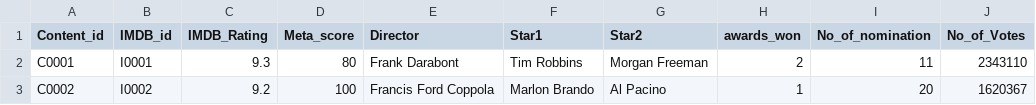
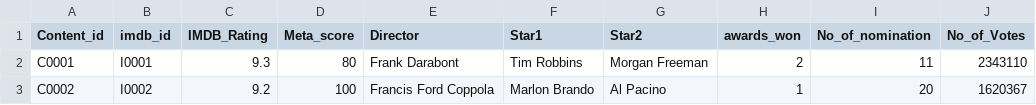
Before and after one commit to BalajiSD/Capstone_Project, a CSV file: imdb.csv, drawn as a sheet; only a part is shown; the diff names each change by its address in the sheet, - before the commit and + after, or states it on an @@ line.

Commit message:
Update imdb.csv

```diff
--- a/imdb.csv
+++ b/imdb.csv
-B1: IMDB_id
+B1: imdb_id
```
